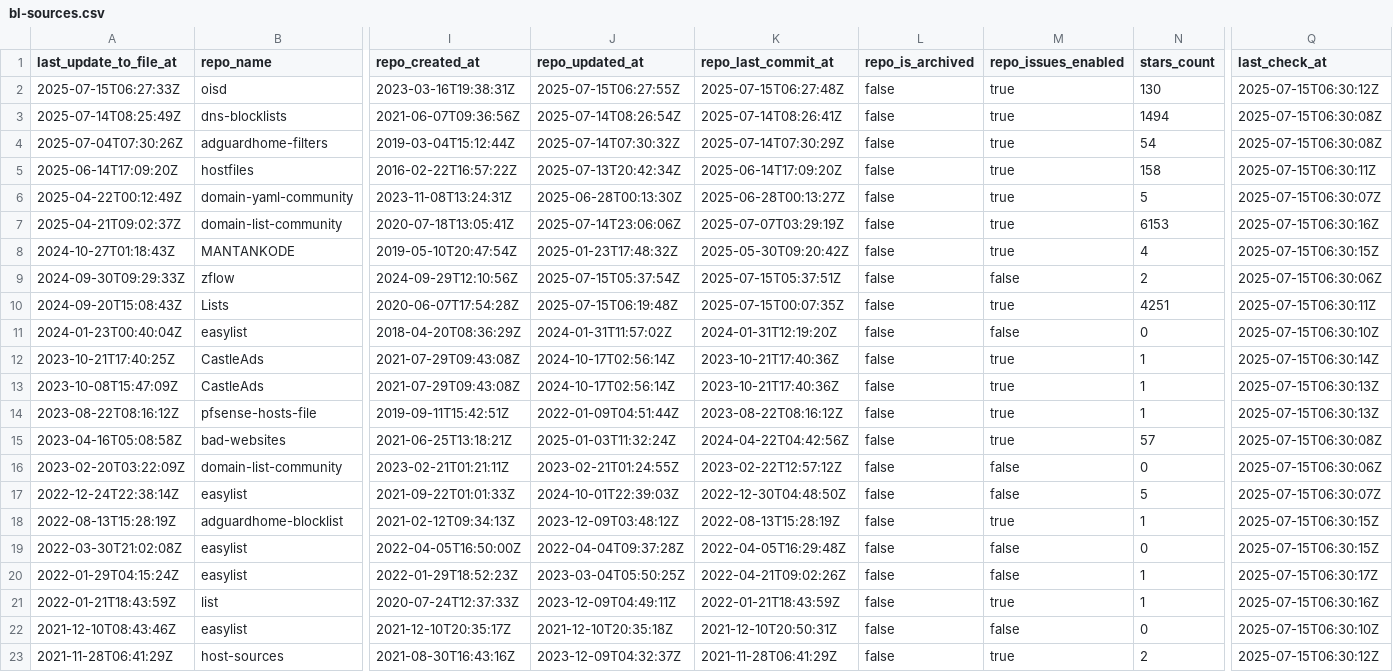
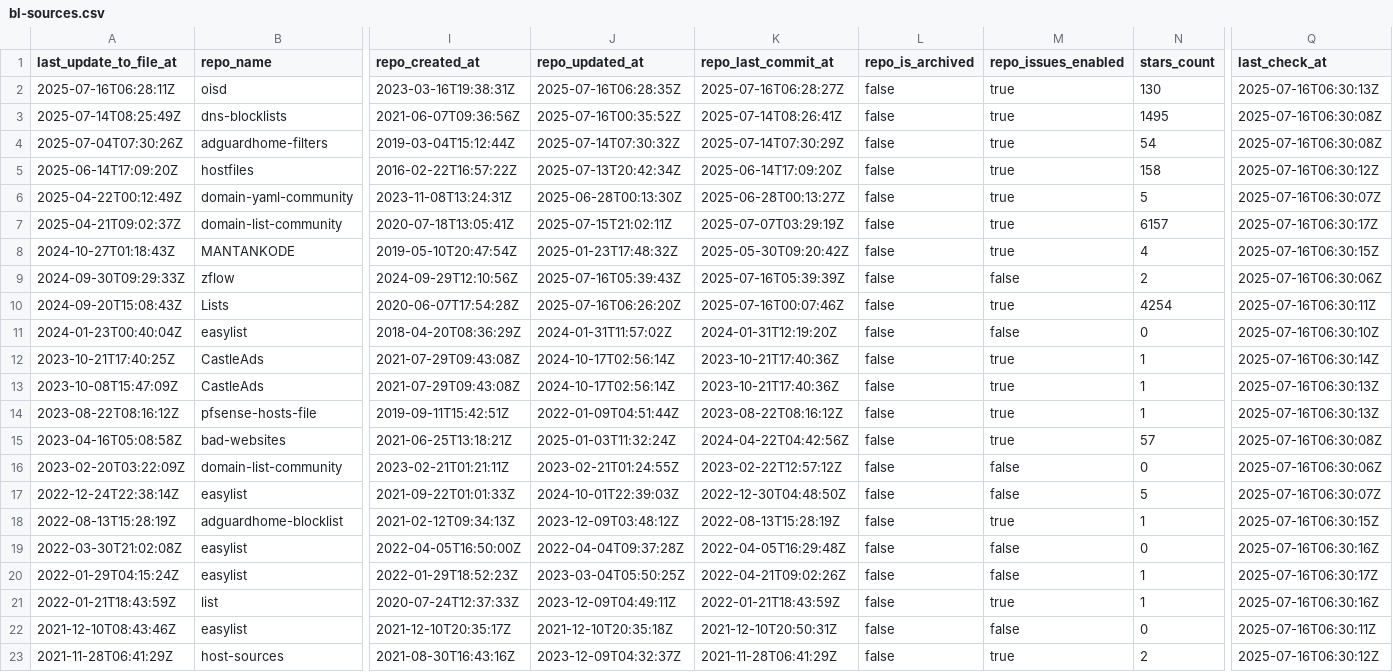
Before and after one commit to alsyundawy/porn-domains, a CSV file: blacklist/bl-sources.csv, drawn as a sheet; only a part is shown, gaps mark what is left out; the diff covers the shown part only; the diff names each change by its address in the sheet, - before the commit and + after, or states it on an @@ line.

Commit message:
[AUTO] Rebuild CSV files for sources
Runtime: 00h:00m:17s

```diff
--- a/blacklist/bl-sources.csv
+++ b/blacklist/bl-sources.csv
-A2 (last_update_to_file_at): 2025-07-15T06:27:33Z
+A2 (last_update_to_file_at): 2025-07-16T06:28:11Z
-J2 (repo_updated_at): 2025-07-15T06:27:55Z
+J2 (repo_updated_at): 2025-07-16T06:28:35Z
-K2 (repo_last_commit_at): 2025-07-15T06:27:48Z
+K2 (repo_last_commit_at): 2025-07-16T06:28:27Z
-Q2 (last_check_at): 2025-07-15T06:30:12Z
+Q2 (last_check_at): 2025-07-16T06:30:13Z
-J3 (repo_updated_at): 2025-07-14T08:26:54Z
+J3 (repo_updated_at): 2025-07-16T00:35:52Z
-N3 (stars_count): 1494
+N3 (stars_count): 1495
-Q3:Q4 (last_check_at): 2025-07-15T06:30:08Z
+Q3:Q4 (last_check_at): 2025-07-16T06:30:08Z
-Q5 (last_check_at): 2025-07-15T06:30:11Z
+Q5 (last_check_at): 2025-07-16T06:30:12Z
-Q6 (last_check_at): 2025-07-15T06:30:07Z
+Q6 (last_check_at): 2025-07-16T06:30:07Z
-J7 (repo_updated_at): 2025-07-14T23:06:06Z
+J7 (repo_updated_at): 2025-07-15T21:02:11Z
-N7 (stars_count): 6153
+N7 (stars_count): 6157
-Q7 (last_check_at): 2025-07-15T06:30:16Z
+Q7 (last_check_at): 2025-07-16T06:30:17Z
-Q8 (last_check_at): 2025-07-15T06:30:15Z
+Q8 (last_check_at): 2025-07-16T06:30:15Z
-J9 (repo_updated_at): 2025-07-15T05:37:54Z
+J9 (repo_updated_at): 2025-07-16T05:39:43Z
-K9 (repo_last_commit_at): 2025-07-15T05:37:51Z
+K9 (repo_last_commit_at): 2025-07-16T05:39:39Z
-Q9 (last_check_at): 2025-07-15T06:30:06Z
+Q9 (last_check_at): 2025-07-16T06:30:06Z
-J10 (repo_updated_at): 2025-07-15T06:19:48Z
+J10 (repo_updated_at): 2025-07-16T06:26:20Z
-K10 (repo_last_commit_at): 2025-07-15T00:07:35Z
+K10 (repo_last_commit_at): 2025-07-16T00:07:46Z
-N10 (stars_count): 4251
+N10 (stars_count): 4254
-Q10 (last_check_at): 2025-07-15T06:30:11Z
+Q10 (last_check_at): 2025-07-16T06:30:11Z
-Q11 (last_check_at): 2025-07-15T06:30:10Z
+Q11 (last_check_at): 2025-07-16T06:30:10Z
-Q12 (last_check_at): 2025-07-15T06:30:14Z
+Q12 (last_check_at): 2025-07-16T06:30:14Z
-Q13:Q14 (last_check_at): 2025-07-15T06:30:13Z
+Q13:Q14 (last_check_at): 2025-07-16T06:30:13Z
-Q15 (last_check_at): 2025-07-15T06:30:08Z
+Q15 (last_check_at): 2025-07-16T06:30:08Z
-Q16 (last_check_at): 2025-07-15T06:30:06Z
+Q16 (last_check_at): 2025-07-16T06:30:06Z
-Q17 (last_check_at): 2025-07-15T06:30:07Z
+Q17 (last_check_at): 2025-07-16T06:30:07Z
-Q18 (last_check_at): 2025-07-15T06:30:15Z
+Q18 (last_check_at): 2025-07-16T06:30:15Z
-Q19 (last_check_at): 2025-07-15T06:30:15Z
+Q19 (last_check_at): 2025-07-16T06:30:16Z
-Q20 (last_check_at): 2025-07-15T06:30:17Z
+Q20 (last_check_at): 2025-07-16T06:30:17Z
-Q21 (last_check_at): 2025-07-15T06:30:16Z
+Q21 (last_check_at): 2025-07-16T06:30:16Z
-Q22 (last_check_at): 2025-07-15T06:30:10Z
+Q22 (last_check_at): 2025-07-16T06:30:11Z
-Q23 (last_check_at): 2025-07-15T06:30:12Z
+Q23 (last_check_at): 2025-07-16T06:30:12Z
```
Also changed, not shown: 13 edited cells elsewhere in this file.
